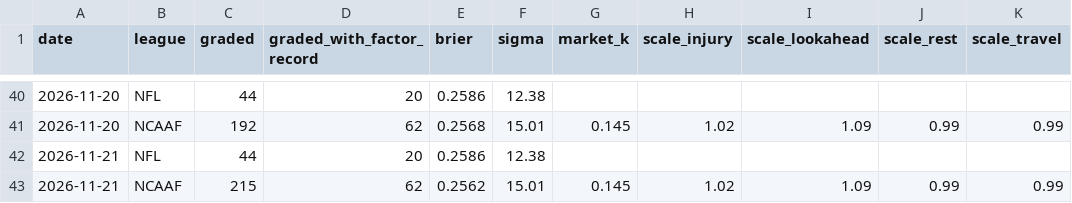
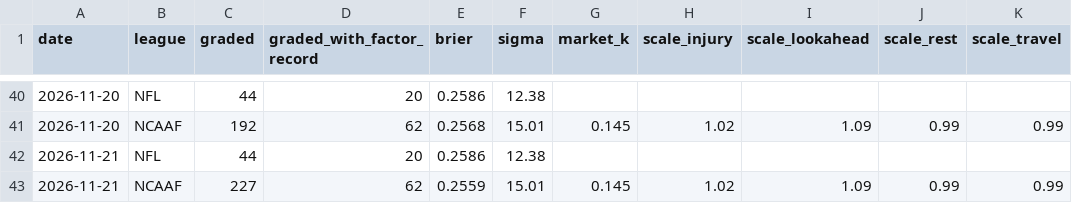
Before and after one commit to Fluff421/custom-claude-skills, a CSV file: signal-desk/intelligence/learning_state.csv, drawn as a sheet; only a part is shown, gaps mark what is left out; the diff names each change by its address in the sheet, - before the commit and + after, or states it on an @@ line.

```diff
--- a/signal-desk/intelligence/learning_state.csv
+++ b/signal-desk/intelligence/learning_state.csv
-C43 (graded): 215
+C43 (graded): 227
-E43 (brier): 0.2562
+E43 (brier): 0.2559
```
Also changed, not shown: signal-desk/intelligence/markets/lines_log.csv, signal-desk/intelligence/markets/picks_log.csv, 15 other files.
